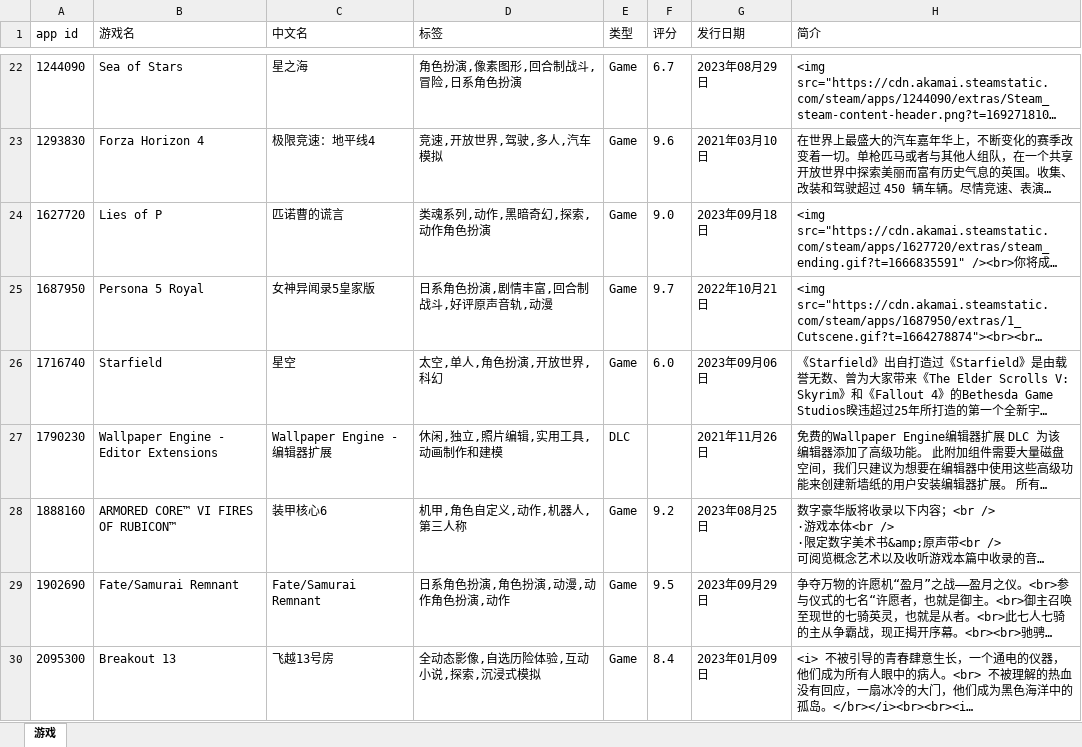
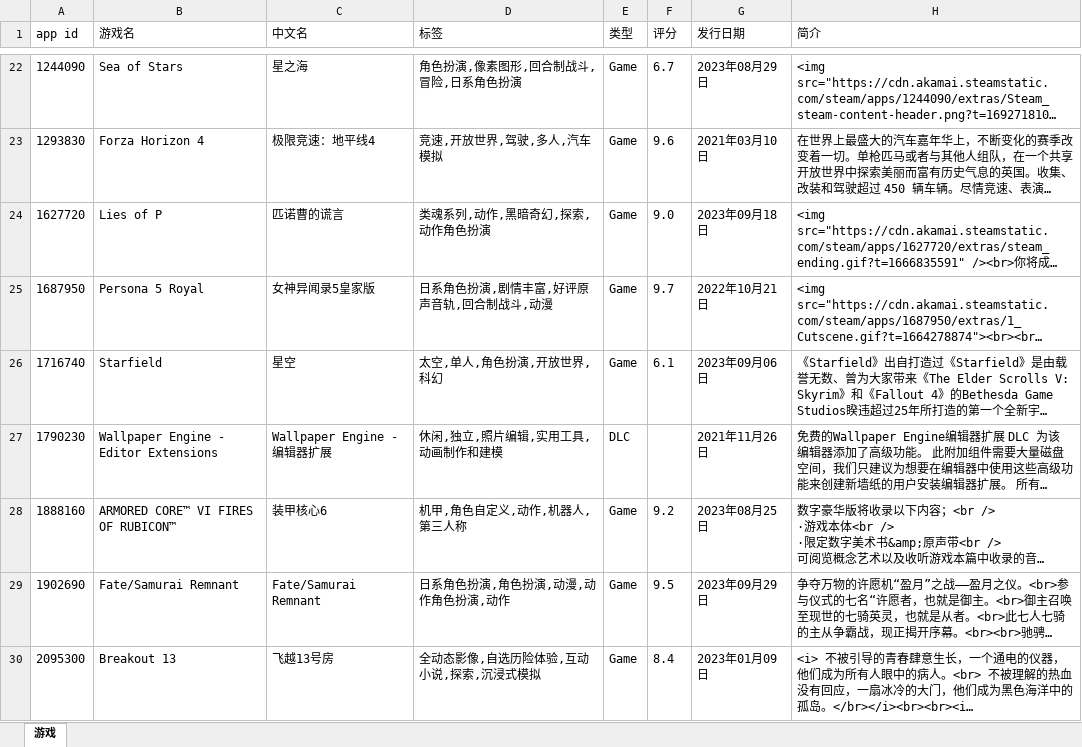
Before and after one commit to qwq-xinkeng/awaqwqmain, an Excel workbook: apps.xlsx, sheet 游戏, drawn as a sheet; only a part is shown, gaps mark what is left out; long unchanged cells end in …; values as stored, in another font and other column widths than the file's, no borders; the diff names each change by its address in the sheet, - before the commit and + after, or states it on an @@ line.

```diff
--- a/apps.xlsx (sheet 游戏)
+++ b/apps.xlsx (sheet 游戏)
-D25 (标签): 日系角色扮演,剧情丰富,回合制战斗,好评原声音轨,动漫
+D25 (标签): 日系角色扮演,剧情丰富,好评原声音轨,回合制战斗,动漫
-F26 (评分): 6.0
+F26 (评分): 6.1
```
